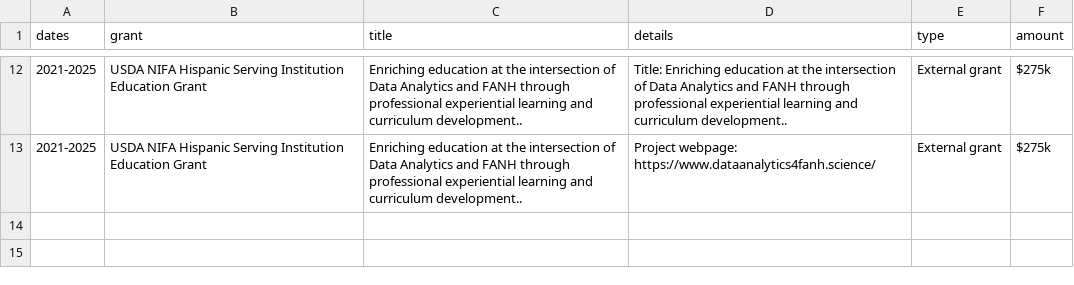
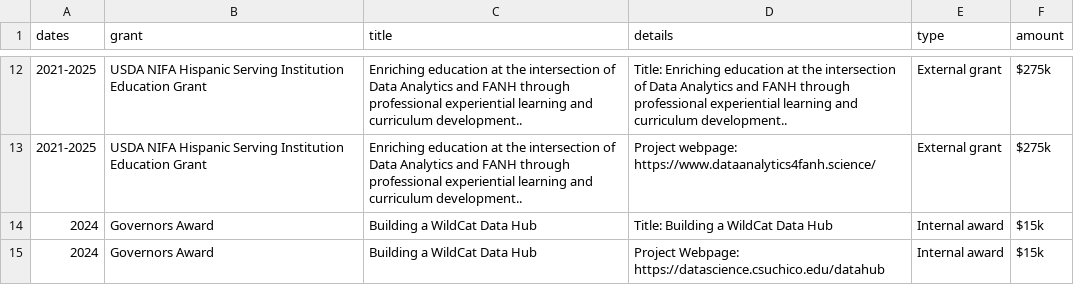
Before and after one commit to norcalbiostat/CV, a CSV file: grants.csv, drawn as a sheet; only a part is shown, gaps mark what is left out.

```diff
--- a/grants.csv
+++ b/grants.csv
@@ -13 +13,3 @@ dates,grant,title,details,type,amount
 2021-2025,USDA NIFA Hispanic Serving Institution Education Grant,Enriching education at the intersection of Data Analytics and FANH through professional experiential learning and curriculum development.. ,Project webpage: https://www.dataanalytics4fanh.science/,External grant,$275k
+2024,Governors Award,Building a WildCat Data Hub,Title: Building a WildCat Data Hub,Internal award,$15k
+2024,Governors Award,Building a WildCat Data Hub,Project Webpage: https://datascience.csuchico.edu/datahub,Internal award,$15k
```
Also changed, not shown: prof-service.csv, workshops.csv, 5 other files.
